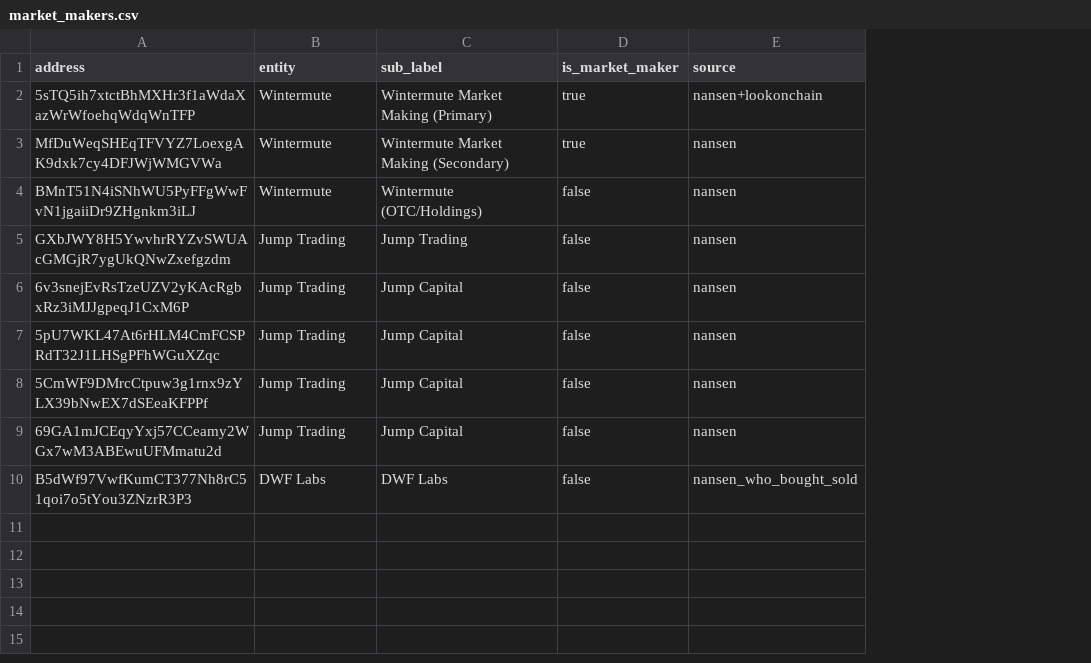
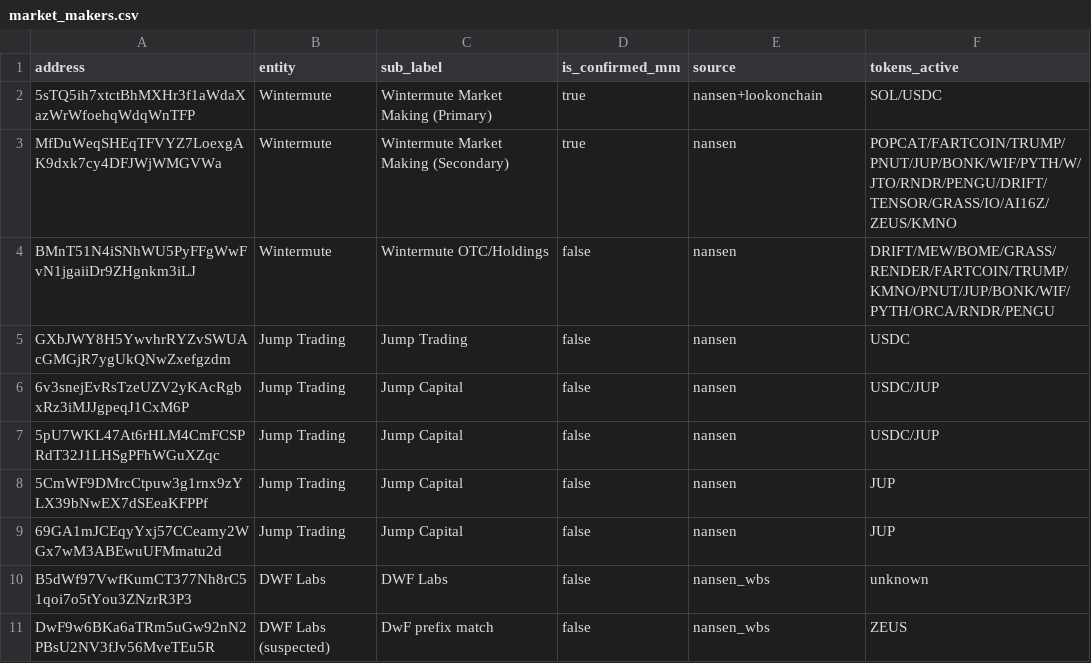
Before and after one commit to kukaklaudio/solana-market-makers, a CSV file: market_makers.csv, drawn as a sheet; the diff names each change by its address in the sheet, - before the commit and + after, or states it on an @@ line.

Commit message:
Expand: 35 tokens scanned, 9 MM entities + 13 funds
Phase 1: aggregate_by_entity across 25 new tokens
Phase 2: who-bought-sold for individual addresses

New MMs found: Alameda Research, Flowdesk, DWF Labs (ZEUS)
New funds: a16z, Infinity Ventures, Master Ventures, Axia8, Folius, Bonk Labs, Exodia
Galaxy Digital has $130M in jitoSOL
Wintermute MM active in FARTCOIN ($4.8M), TRUMP ($1.2M combined)

```diff
--- a/market_makers.csv
+++ b/market_makers.csv
+column F (tokens_active), rows 2-10: SOL/USDC | POPCAT/FARTCOIN/TRUMP/PNUT/JUP/BONK/WIF/PYTH/W/JTO/RNDR/PENGU/DRIFT/TENSOR/GRASS/IO/AI16Z/ZEUS/KMNO | DRIFT/MEW/BOME/GRASS/RENDER/FARTCOIN/TRUMP/KMNO/PNUT/JUP/BONK/WIF/PYTH/ORCA/RNDR/PENGU | USDC | USDC/JUP | USDC/JUP | JUP | JUP | unknown
-D1: is_market_maker
+D1: is_confirmed_mm
-C4 (sub_label): Wintermute (OTC/Holdings)
+C4 (sub_label): Wintermute OTC/Holdings
-E10 (source): nansen_who_bought_sold
+E10 (source): nansen_wbs
+row 11: DwF9w6BKa6aTRm5uGw92nN2PBsU2NV3fJv56MveTEu5R | DWF Labs (suspected) | DwF prefix match | false | nansen_wbs | ZEUS
```
Also changed, not shown: funds.csv, 1 other file.
